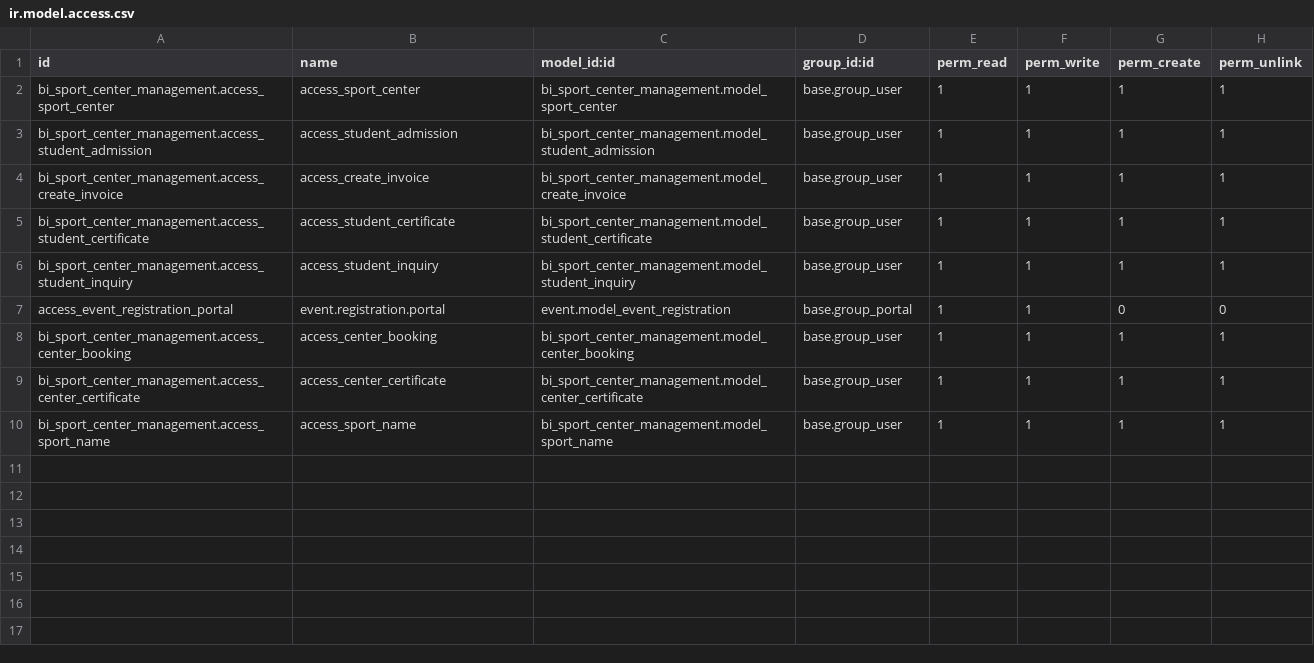
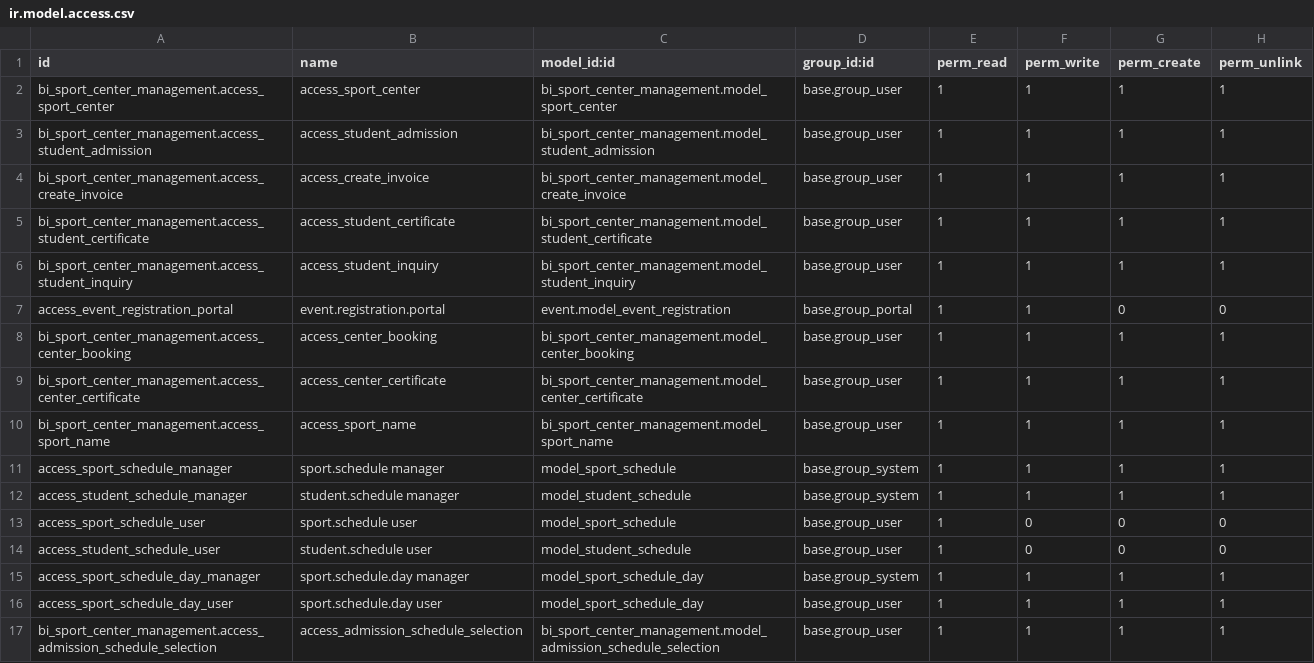
Before and after one commit to lernerpc/new-claude, a CSV file: bi_sport_center_management/security/ir.model.access.csv, drawn as a sheet; the diff names each change by its address in the sheet, - before the commit and + after, or states it on an @@ line.

Commit message:
sports schedule

```diff
--- a/bi_sport_center_management/security/ir.model.access.csv
+++ b/bi_sport_center_management/security/ir.model.access.csv
+row 11: access_sport_schedule_manager | sport.schedule manager | model_sport_schedule | base.group_system | 1 | 1 | 1 | 1
+row 12: access_student_schedule_manager | student.schedule manager | model_student_schedule | base.group_system | 1 | 1 | 1 | 1
+row 13: access_sport_schedule_user | sport.schedule user | model_sport_schedule | base.group_user | 1 | 0 | 0 | 0
+row 14: access_student_schedule_user | student.schedule user | model_student_schedule | base.group_user | 1 | 0 | 0 | 0
+row 15: access_sport_schedule_day_manager | sport.schedule.day manager | model_sport_schedule_day | base.group_system | 1 | 1 | 1 | 1
+row 16: access_sport_schedule_day_user | sport.schedule.day user | model_sport_schedule_day | base.group_user | 1 | 1 | 1 | 1
+row 17: bi_sport_center_management.access_admission_schedule_selection | access_admission_schedule_selection | bi_sport_center_management.model_admission_schedule_selection | base.group_user | 1 | 1 | 1 | 1
```
Also changed, not shown: 33 other files.
